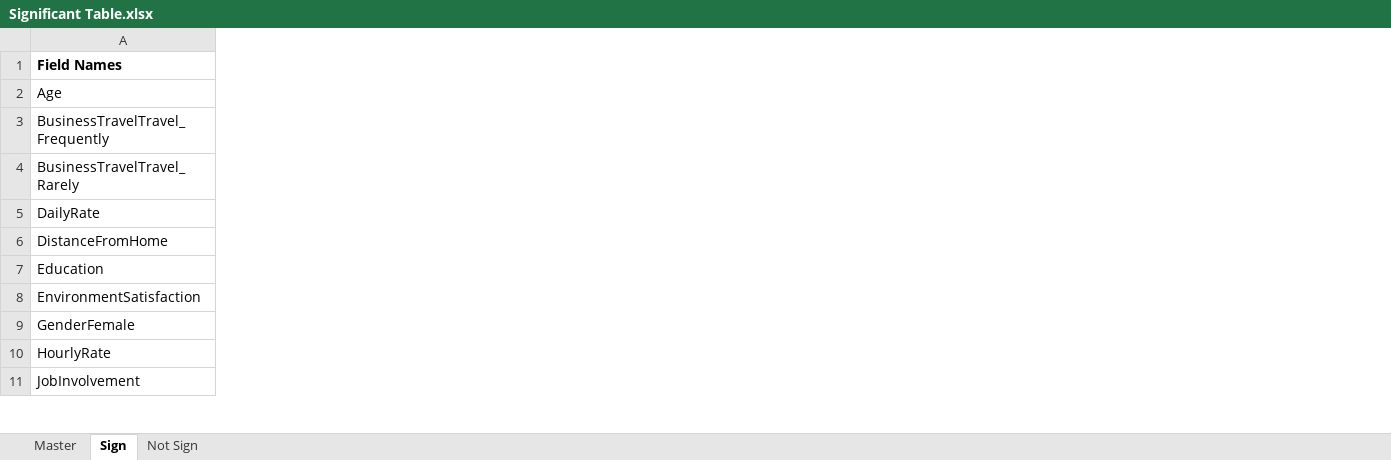
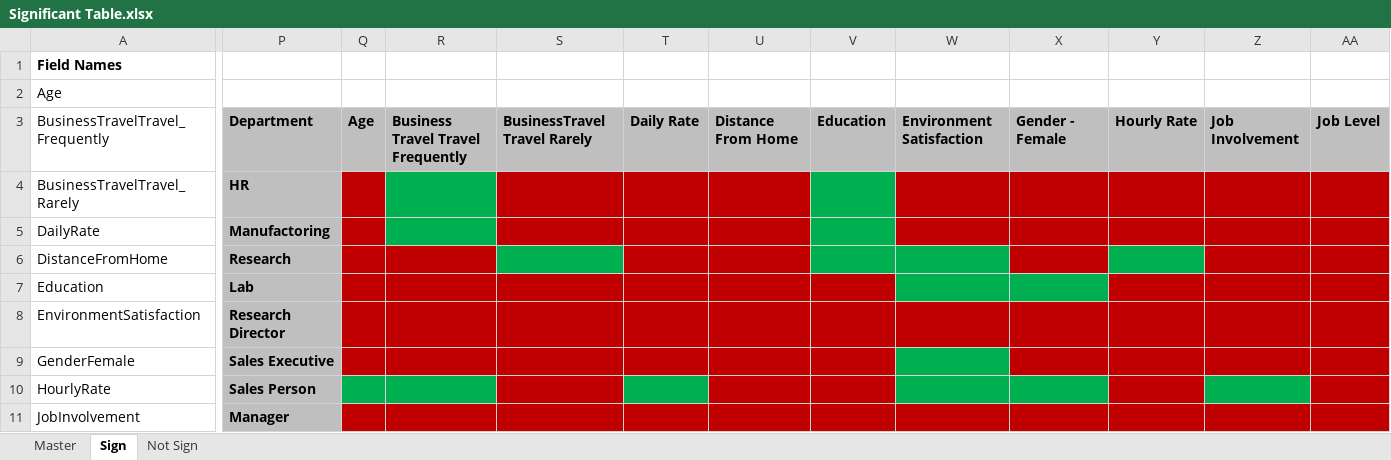
Before and after one commit to joshyi67/SMU-MSDS-Homework, an Excel workbook: Case Study 2/Significant Table.xlsx, sheet Sign, drawn as a sheet; only a part is shown, gaps mark what is left out; values as stored, in another font and other column widths than the file's, no borders; the diff covers the shown part only; the diff names each change by its address in the sheet, - before the commit and + after, or states it on an @@ line.

```diff
--- a/Case Study 2/Significant Table.xlsx (sheet Sign)
+++ b/Case Study 2/Significant Table.xlsx (sheet Sign)
+column P, rows 3-11: Department | HR | Manufactoring | Research | Lab | Research Director | Sales Executive | Sales Person | Manager
+column Q, row 3: Age
+column R, row 3: Business Travel Travel Frequently
+column S, row 3: BusinessTravel Travel Rarely
+column T, row 3: Daily Rate
+column U, row 3: Distance From Home
+column V, row 3: Education
+column W, row 3: Environment Satisfaction
+column X, row 3: Gender - Female
+column Y, row 3: Hourly Rate
+column Z, row 3: Job Involvement
+column AA, row 3: Job Level
```
Also changed, not shown: 24 added columns and cell formats elsewhere in this sheet, sheet Not Sign, 5 other files.
